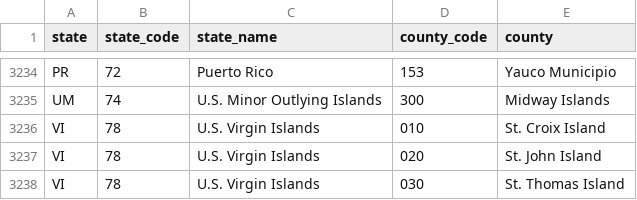
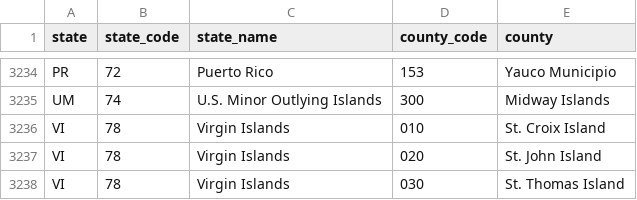
Before and after one commit to TAlexPerkins/covid19_NDmobility_forecasting, a CSV file: data/fips_codes.csv, drawn as a sheet; only a part is shown, gaps mark what is left out.

```diff
--- a/data/fips_codes.csv
+++ b/data/fips_codes.csv
@@ -3235,4 +3235,4 @@ PR,72,Puerto Rico,153,Yauco Municipio
 UM,74,U.S. Minor Outlying Islands,300,Midway Islands
-VI,78,U.S. Virgin Islands,010,St. Croix Island
-VI,78,U.S. Virgin Islands,020,St. John Island
-VI,78,U.S. Virgin Islands,030,St. Thomas Island
+VI,78,Virgin Islands,010,St. Croix Island
+VI,78,Virgin Islands,020,St. John Island
+VI,78,Virgin Islands,030,St. Thomas Island
```
Also changed, not shown: data/state_pops.csv, 4 other files.
